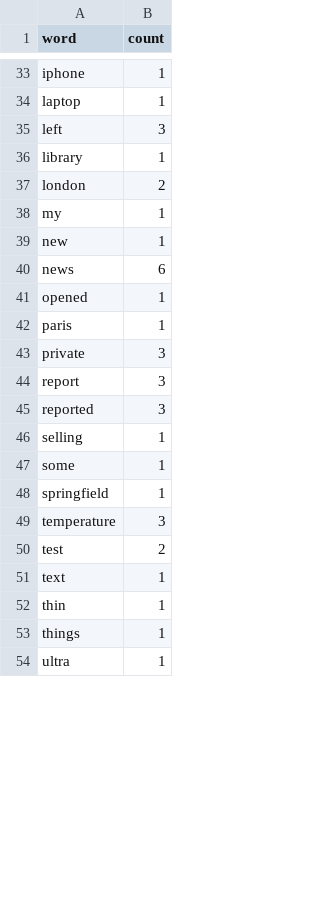
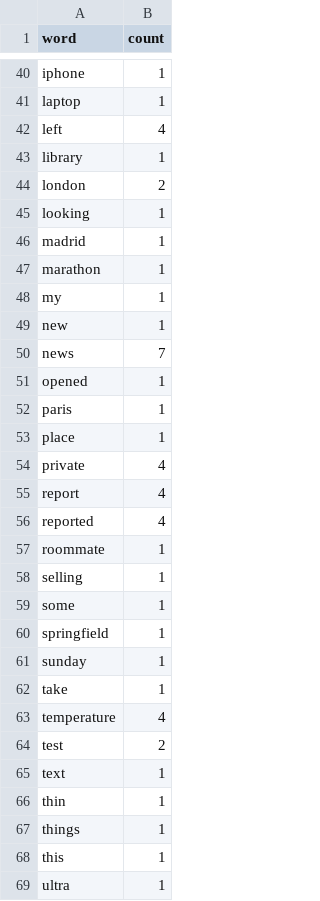
Before and after one commit to artemkovalenko1-dev/Task5, a CSV file: word_count.csv, drawn as a sheet; only a part is shown, gaps mark what is left out; the diff covers the shown part only.

```diff
--- a/word_count.csv
+++ b/word_count.csv
@@ -34,13 +41,18 @@ iphone,1
 laptop,1
-left,3
+left,4
 library,1
 london,2
+looking,1
+madrid,1
+marathon,1
 my,1
 new,1
-news,6
+news,7
 opened,1
 paris,1
-private,3
-report,3
-reported,3
+place,1
+private,4
+report,4
+reported,4
+roommate,1
 selling,1
@@ -48,3 +60,5 @@ some,1
 springfield,1
-temperature,3
+sunday,1
+take,1
+temperature,4
 test,2
@@ -53,2 +67,3 @@ thin,1
 things,1
+this,1
 ultra,1
```
Also changed, not shown: 8 added rows and 8 edited cells elsewhere in this file, letter_count.csv, 3 other files.
